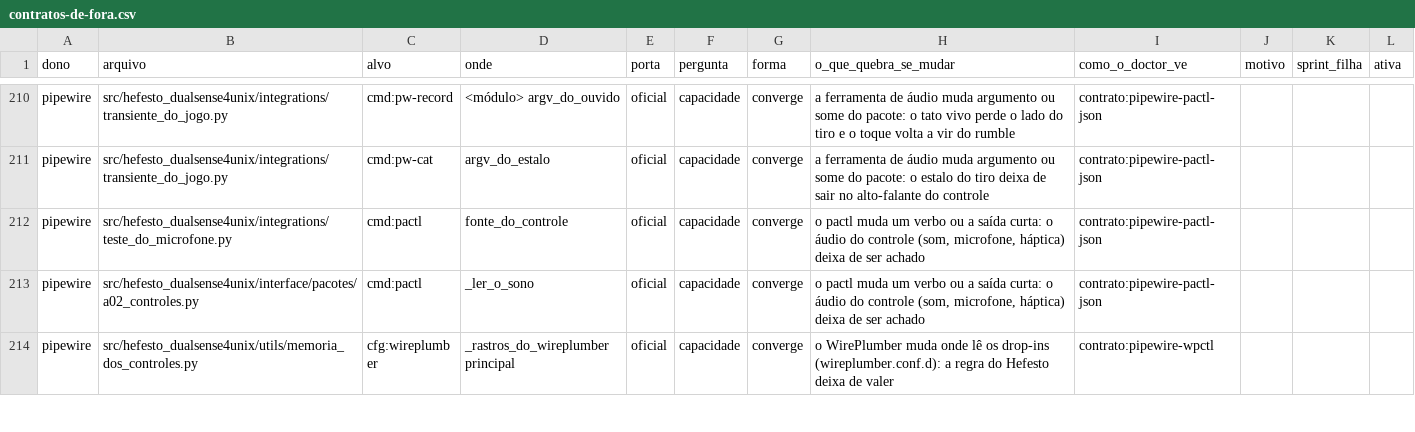
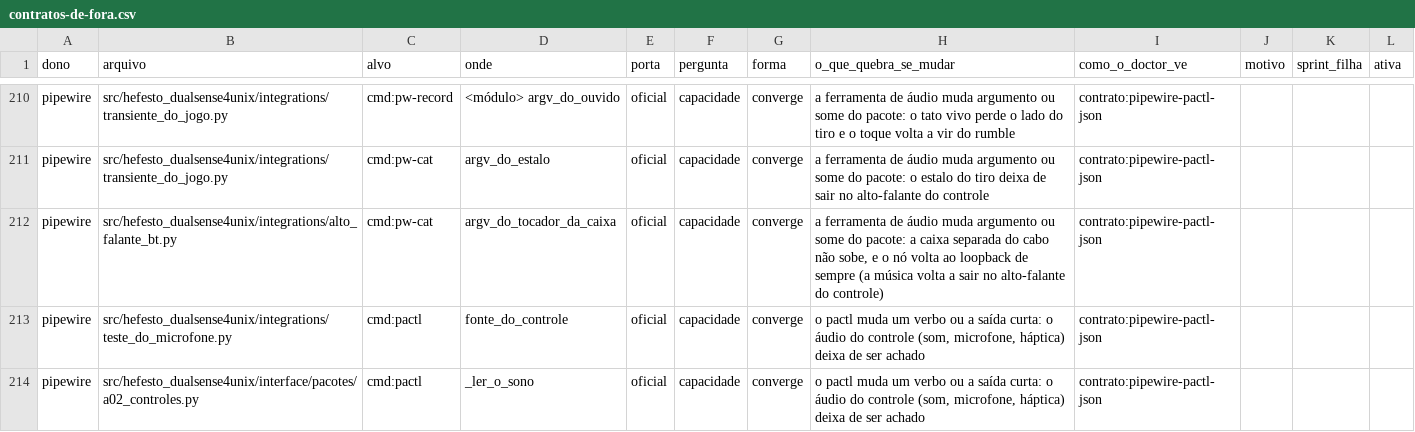
Before and after one commit to Hefesto-Team/hefesto-dualsense4unix, a CSV file: docs/data/contratos-de-fora.csv, drawn as a sheet; only a part is shown, gaps mark what is left out; the shorter side is filled out with more unchanged rows.

Commit message:
fix(som): a caixa separada do cabo desce sem engolir erro e o pw-cat dela entra no censo dos contratos de fora
Origem: audio.alto_falante.rota

```diff
--- a/docs/data/contratos-de-fora.csv
+++ b/docs/data/contratos-de-fora.csv
@@ -211,2 +211,3 @@ pipewire,src/hefesto_dualsense4unix/integrations/transiente_do_jogo.py,cmd:pw-re
 pipewire,src/hefesto_dualsense4unix/integrations/transiente_do_jogo.py,cmd:pw-cat,argv_do_estalo,oficial,capacidade,converge,"a ferramenta de áudio muda argumento ou some do pacote: o estalo do tiro deixa de sair no alto-falante do controle",contrato:pipewire-pactl-json,,,
+pipewire,src/hefesto_dualsense4unix/integrations/alto_falante_bt.py,cmd:pw-cat,argv_do_tocador_da_caixa,oficial,capacidade,converge,"a ferramenta de áudio muda argumento ou some do pacote: a caixa separada do cabo não sobe, e o nó volta ao loopback de sempre (a música volta a sair no alto-falante do controle)",contrato:pipewire-pactl-json,,,
 pipewire,src/hefesto_dualsense4unix/integrations/teste_do_microfone.py,cmd:pactl,fonte_do_controle,oficial,capacidade,converge,"o pactl muda um verbo ou a saída curta: o áudio do controle (som, microfone, háptica) deixa de ser achado",contrato:pipewire-pactl-json,,,
```
Also changed, not shown: docs/data/paridade-gtk-html.csv, 1 other file.
